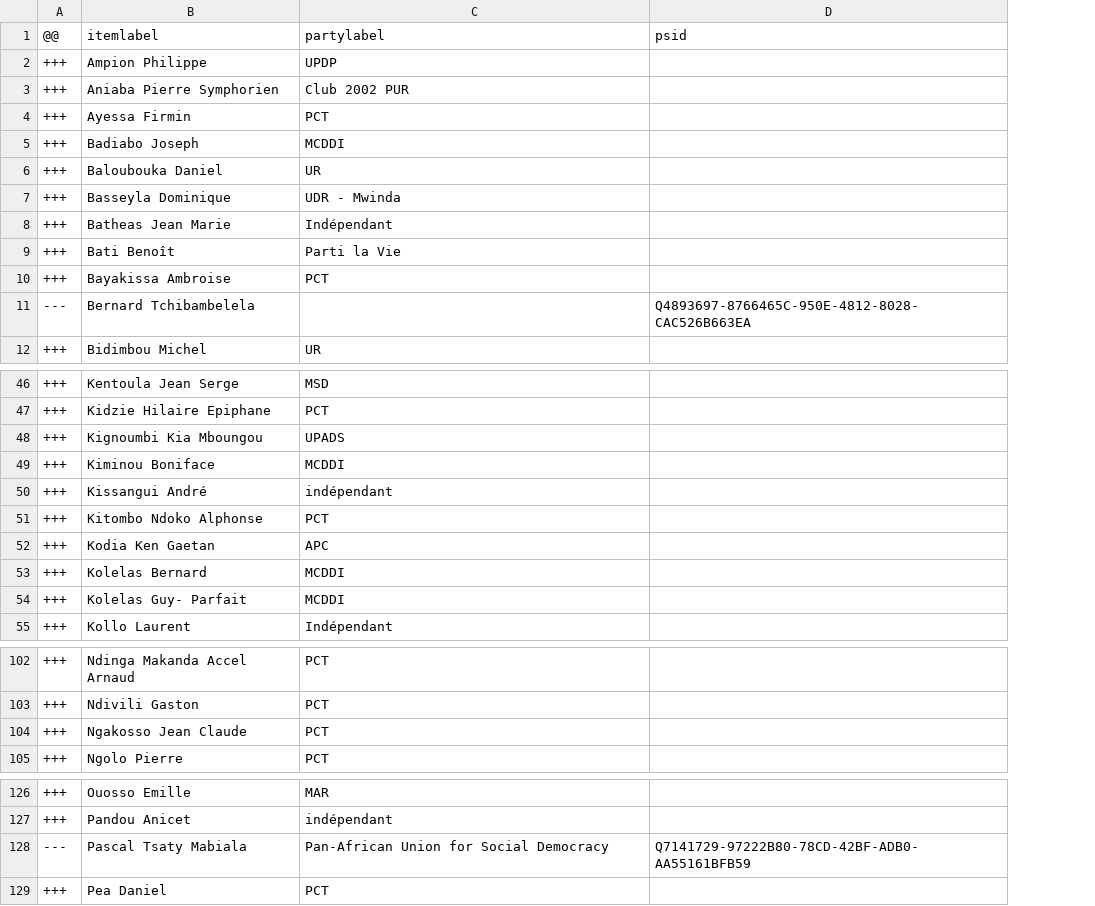
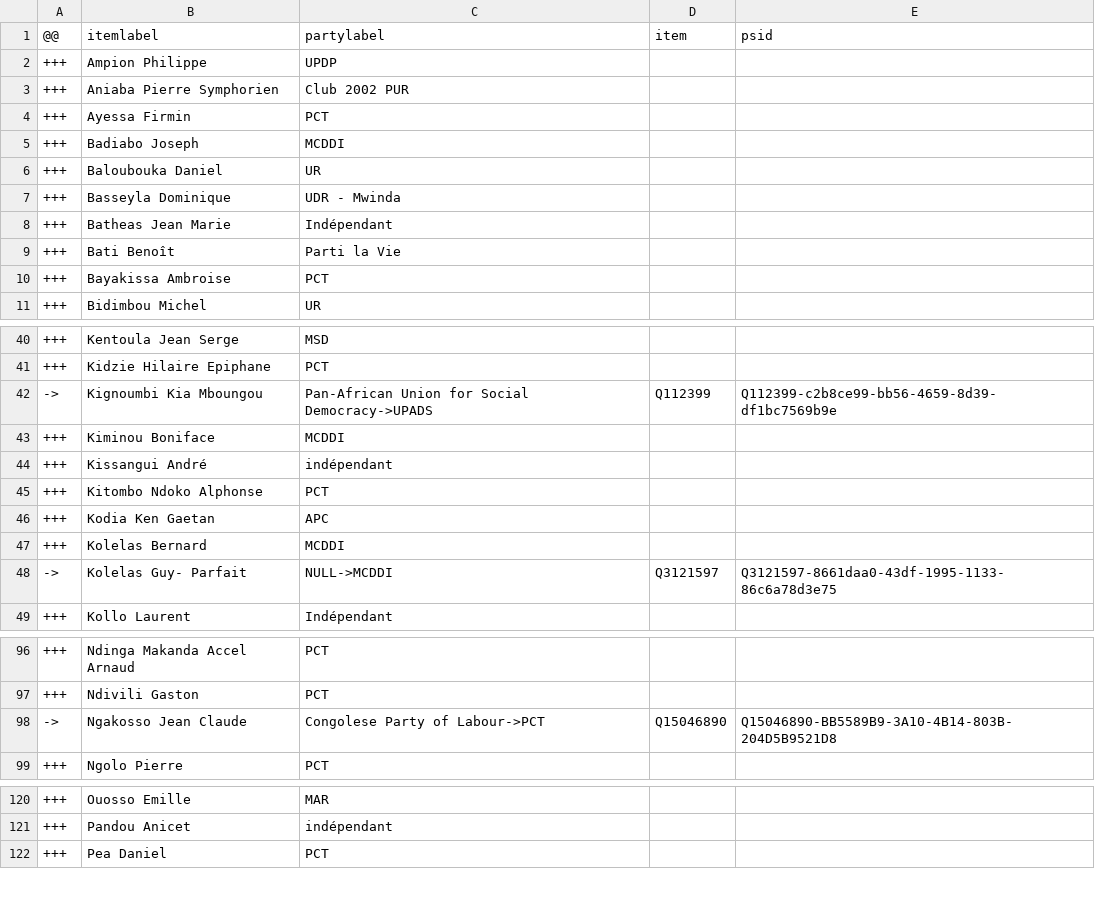
Before and after one commit to every-politician-scrapers/congo-brazzaville, a CSV file: sources/legislature/12-adiac/diff.csv, drawn as a sheet; only a part is shown, gaps mark what is left out; removed rows and columns are numbered as before the commit, all else as after; the diff covers the shown part only; the diff names each change by its address in the sheet, - before the commit and + after, or states it on an @@ line.

```diff
--- a/sources/legislature/12-adiac/diff.csv
+++ b/sources/legislature/12-adiac/diff.csv
+column D (item), rows 42-48: Q112399 |  |  |  |  |  | Q3121597; row 98: Q15046890
-row 11: --- | Bernard Tchibambelela |  | Q4893697-8766465C-950E-4812-8028-CAC526B663EA
-A42 (@@): +++
+A42 (@@): ->
-C42 (partylabel): UPADS
+C42 (partylabel): Pan-African Union for Social Democracy->UPADS
-E42 (psid): (empty)
+E42 (psid): Q112399-c2b8ce99-bb56-4659-8d39-df1bc7569b9e
-A48 (@@): +++
+A48 (@@): ->
-C48 (partylabel): MCDDI
+C48 (partylabel): NULL->MCDDI
-E48 (psid): (empty)
+E48 (psid): Q3121597-8661daa0-43df-1995-1133-86c6a78d3e75
-A98 (@@): +++
+A98 (@@): ->
-C98 (partylabel): PCT
+C98 (partylabel): Congolese Party of Labour->PCT
-E98 (psid): (empty)
+E98 (psid): Q15046890-BB5589B9-3A10-4B14-803B-204D5B9521D8
-row 128: --- | Pascal Tsaty Mabiala | Pan-African Union for Social Democracy | Q7141729-97222B80-78CD-42BF-ADB0-AA55161BFB59
```
Also changed, not shown: 5 removed rows and 12 edited cells elsewhere in this file, sources/legislature/12-adiac/wikidata.csv, 1 other file.
